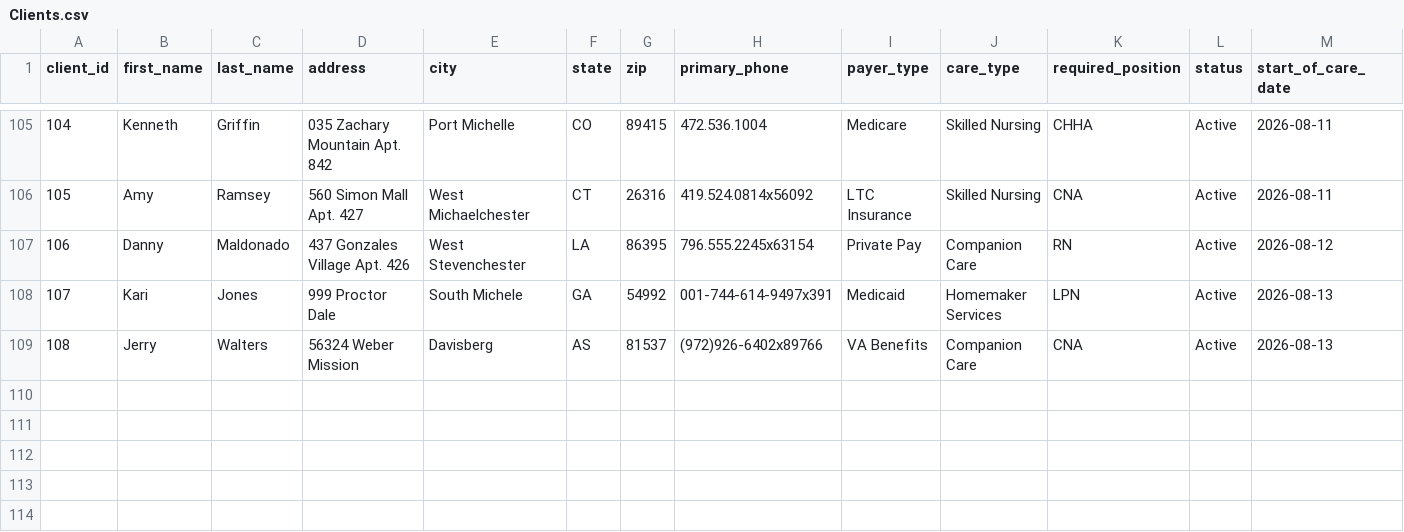
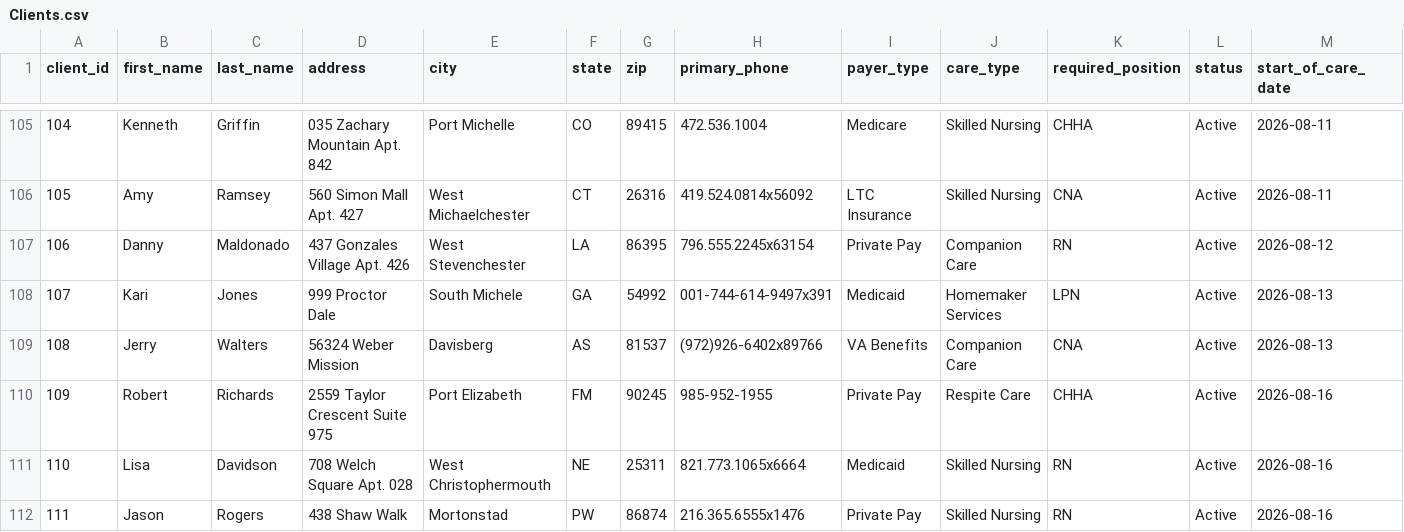
Before and after one commit to UzairNaumanTayyab/Work_Opportunity_Tax_Credit, a CSV file: Datasets/Clients.csv, drawn as a sheet; only a part is shown, gaps mark what is left out; rows hold the shown columns only; the diff names each change by its address in the sheet, - before the commit and + after, or states it on an @@ line.

```diff
--- a/Datasets/Clients.csv
+++ b/Datasets/Clients.csv
+row 110: 109 | Robert | Richards | 2559 Taylor Crescent Suite 975 | Port Elizabeth | FM | 90245 | 985-952-1955 | Private Pay | Respite Care | CHHA | Active | 2026-08-16
+row 111: 110 | Lisa | Davidson | 708 Welch Square Apt. 028 | West Christophermouth | NE | 25311 | 821.773.1065x6664 | Medicaid | Skilled Nursing | RN | Active | 2026-08-16
+row 112: 111 | Jason | Rogers | 438 Shaw Walk | Mortonstad | PW | 86874 | 216.365.6555x1476 | Private Pay | Skilled Nursing | RN | Active | 2026-08-16
```
Also changed, not shown: Datasets/Shifts.csv.
